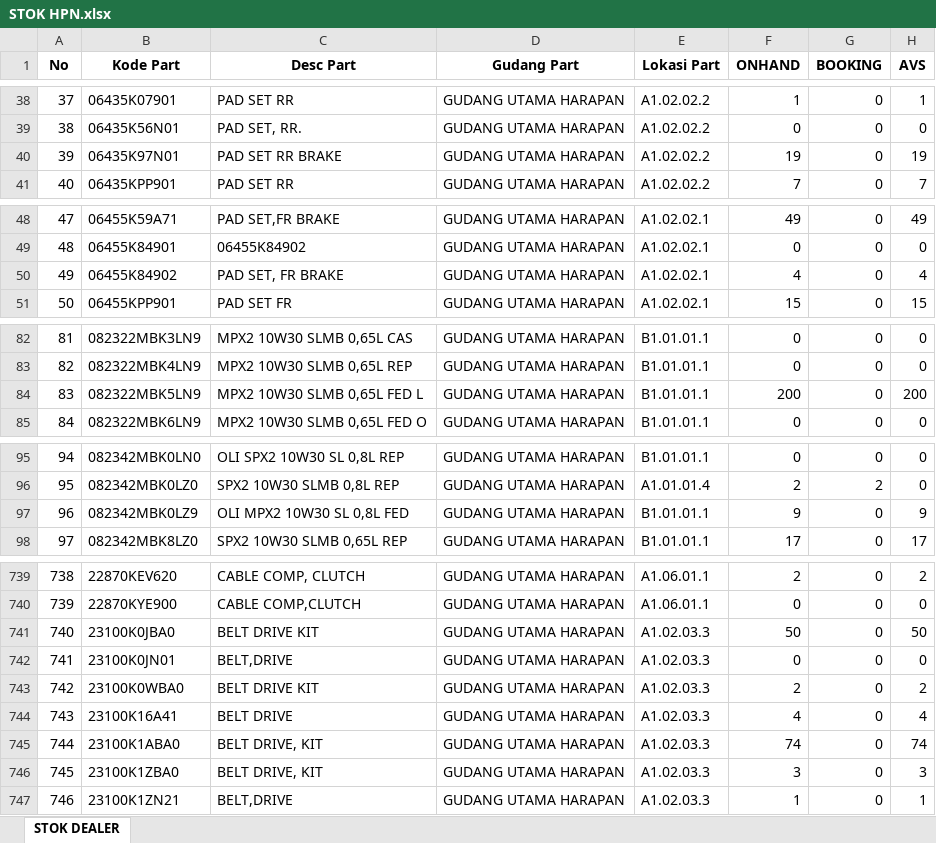
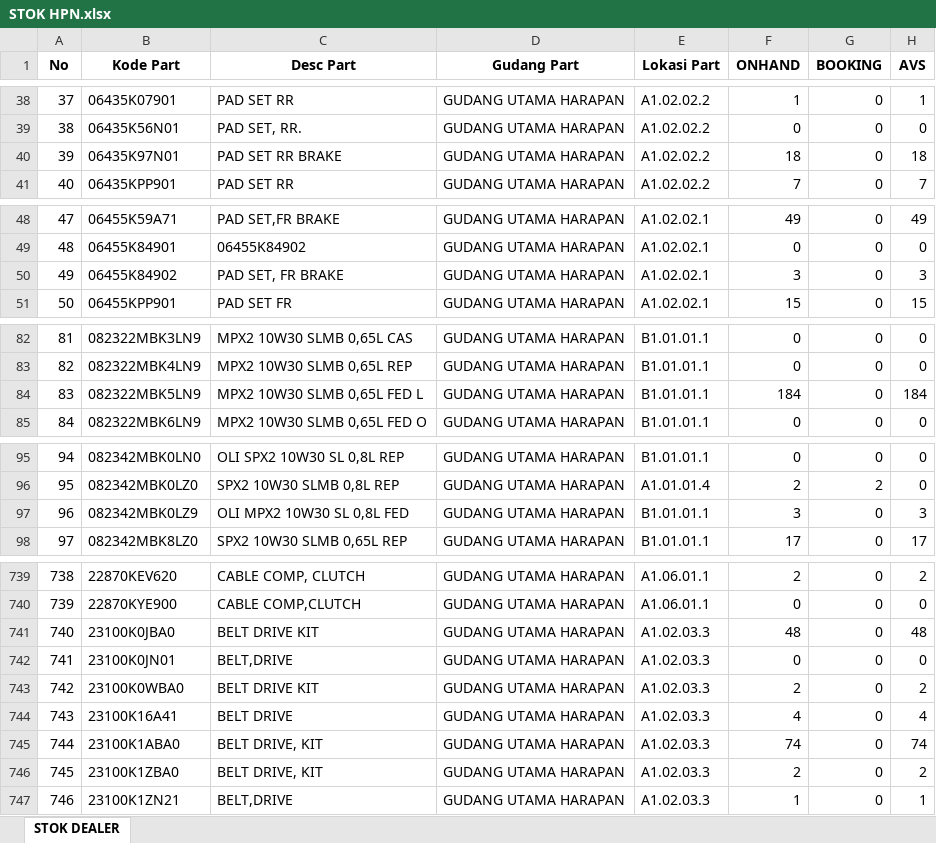
Before and after one commit to suwandakurnia/HILPSD, an Excel workbook: STOK DEALER/STOK HPN.xlsx, sheet STOK DEALER, drawn as a sheet; only a part is shown, gaps mark what is left out; values as stored, in another font and other column widths than the file's, no borders; the diff covers the shown part only; the diff names each change by its address in the sheet, - before the commit and + after, or states it on an @@ line.

Commit message:
Add files via upload

```diff
--- a/STOK DEALER/STOK HPN.xlsx (sheet STOK DEALER)
+++ b/STOK DEALER/STOK HPN.xlsx (sheet STOK DEALER)
-F40 (ONHAND): 19
+F40 (ONHAND): 18
-H40 (AVS): 19
+H40 (AVS): 18
-F50 (ONHAND): 4
+F50 (ONHAND): 3
-H50 (AVS): 4
+H50 (AVS): 3
-F84 (ONHAND): 200
+F84 (ONHAND): 184
-H84 (AVS): 200
+H84 (AVS): 184
-F97 (ONHAND): 9
+F97 (ONHAND): 3
-H97 (AVS): 9
+H97 (AVS): 3
-F741 (ONHAND): 50
+F741 (ONHAND): 48
-H741 (AVS): 50
+H741 (AVS): 48
-F746 (ONHAND): 3
+F746 (ONHAND): 2
-H746 (AVS): 3
+H746 (AVS): 2
```
Also changed, not shown: 10 edited cells elsewhere in this sheet.
